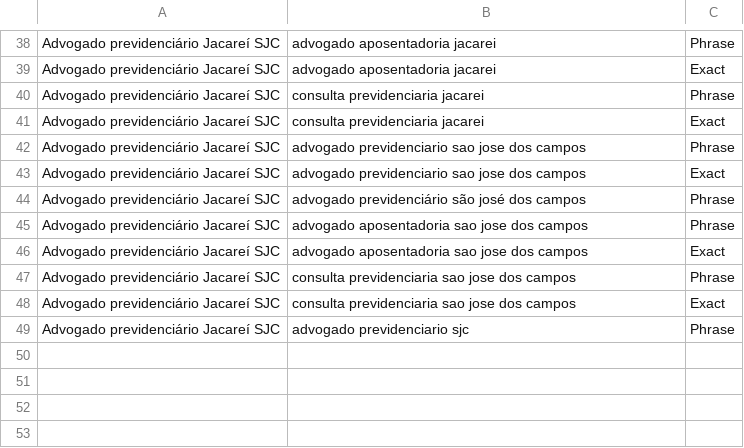
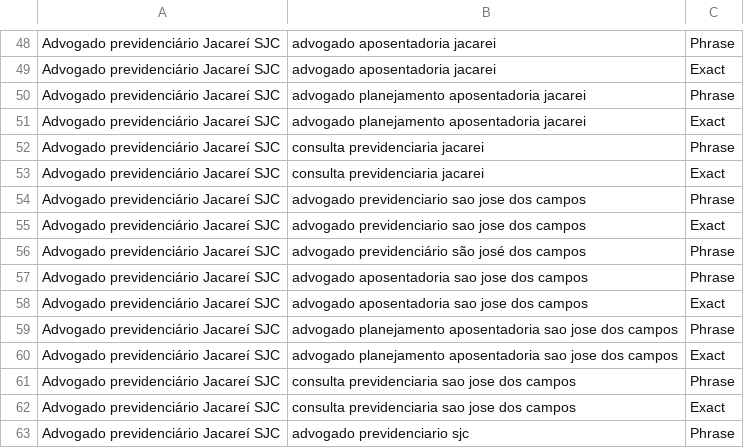
Before and after one commit to thguedes-oss/anuncio-adv-previdenciario, a CSV file: ads/import/ad-groups-keywords.csv, drawn as a sheet; only a part is shown, gaps mark what is left out; the diff covers the shown part only.

```diff
--- a/ads/import/ad-groups-keywords.csv
+++ b/ads/import/ad-groups-keywords.csv
@@ -39,2 +49,4 @@ Advogado previdenciário Jacareí SJC;advogado aposentadoria jacarei;Phrase
 Advogado previdenciário Jacareí SJC;advogado aposentadoria jacarei;Exact
+Advogado previdenciário Jacareí SJC;advogado planejamento aposentadoria jacarei;Phrase
+Advogado previdenciário Jacareí SJC;advogado planejamento aposentadoria jacarei;Exact
 Advogado previdenciário Jacareí SJC;consulta previdenciaria jacarei;Phrase
@@ -46,2 +58,4 @@ Advogado previdenciário Jacareí SJC;advogado aposentadoria sao jose dos campos
 Advogado previdenciário Jacareí SJC;advogado aposentadoria sao jose dos campos;Exact
+Advogado previdenciário Jacareí SJC;advogado planejamento aposentadoria sao jose dos campos;Phrase
+Advogado previdenciário Jacareí SJC;advogado planejamento aposentadoria sao jose dos campos;Exact
 Advogado previdenciário Jacareí SJC;consulta previdenciaria sao jose dos campos;Phrase
```
Also changed, not shown: 12 added rows and 2 removed rows elsewhere in this file, ads/import/campaign-setup.csv, 9 other files.
